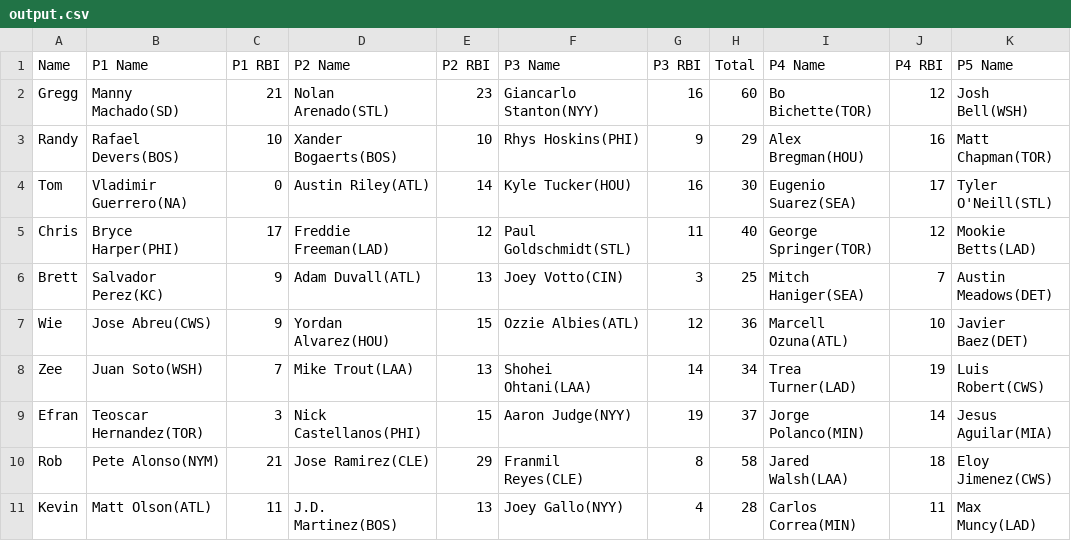
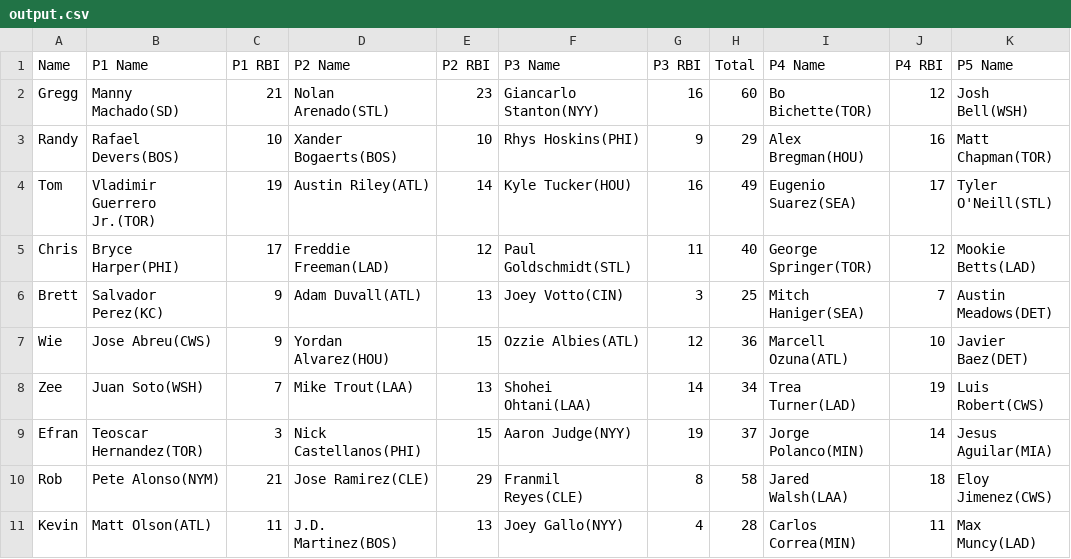
Before and after one commit to ocont/baseball, a CSV file: reports/output.csv, drawn as a sheet; only a part is shown; the diff names each change by its address in the sheet, - before the commit and + after, or states it on an @@ line.

```diff
--- a/reports/output.csv
+++ b/reports/output.csv
-B4 (P1 Name): Vladimir Guerrero(NA)
+B4 (P1 Name): Vladimir Guerrero Jr.(TOR)
-C4 (P1 RBI): 0
+C4 (P1 RBI): 19
-H4 (Total): 30
+H4 (Total): 49
```
Also changed, not shown: reports/2022-05-08.csv, 2 other files.
